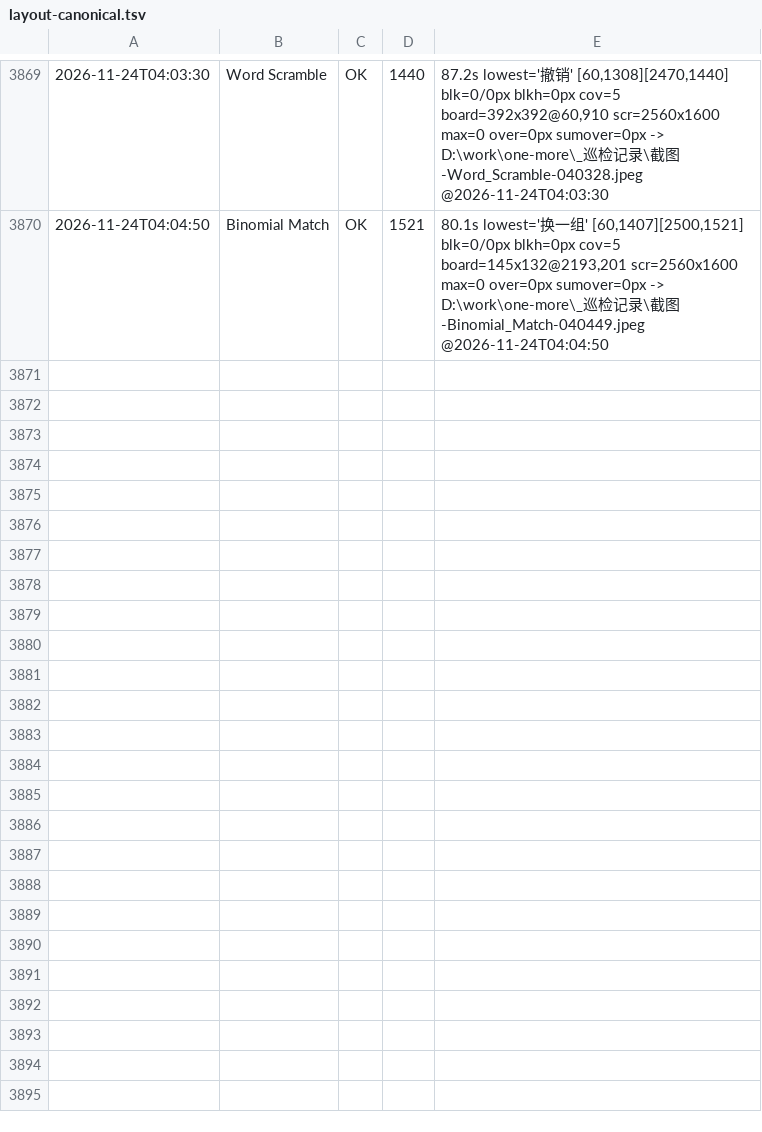
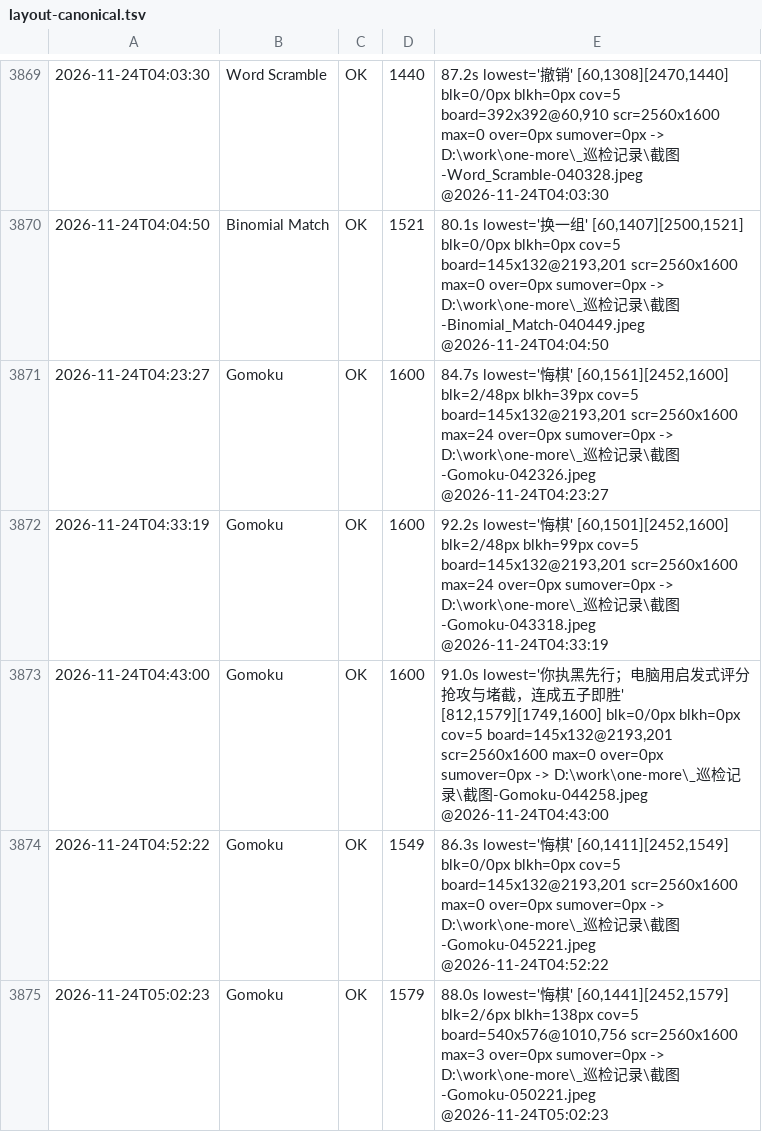
Before and after one commit to AWEsome639/one-more, a TSV file: _巡检记录/layout-canonical.tsv, drawn as a sheet; only a part is shown, gaps mark what is left out; the diff names each change by its address in the sheet, - before the commit and + after, or states it on an @@ line.

```diff
--- a/_巡检记录/layout-canonical.tsv
+++ b/_巡检记录/layout-canonical.tsv
+row 3871: 2026-11-24T04:23:27 | Gomoku | OK | 1600 | 84.7s lowest='悔棋' [60,1561][2452,1600] blk=2/48px blkh=39px cov=5 board=145x132@2193,201 scr=2560x1600 max=24 over=0px sumover=0px -> D:\work\one-more\_巡检记录\截图-Gomoku-042326.jpeg @2026-11-24T04:23:27
+row 3872: 2026-11-24T04:33:19 | Gomoku | OK | 1600 | 92.2s lowest='悔棋' [60,1501][2452,1600] blk=2/48px blkh=99px cov=5 board=145x132@2193,201 scr=2560x1600 max=24 over=0px sumover=0px -> D:\work\one-more\_巡检记录\截图-Gomoku-043318.jpeg @2026-11-24T04:33:19
+row 3873: 2026-11-24T04:43:00 | Gomoku | OK | 1600 | 91.0s lowest='你执黑先行；电脑用启发式评分抢攻与堵截，连成五子即胜' [812,1579][1749,1600] blk=0/0px blkh=0px cov=5 board=145x132@2193,201 scr=2560x1600 max=0 over=0px sumover=0px -> D:\work\one-more\_巡检记录\截图-Gomoku-044258.jpeg @2026-11-24T04:43:00
+row 3874: 2026-11-24T04:52:22 | Gomoku | OK | 1549 | 86.3s lowest='悔棋' [60,1411][2452,1549] blk=0/0px blkh=0px cov=5 board=145x132@2193,201 scr=2560x1600 max=0 over=0px sumover=0px -> D:\work\one-more\_巡检记录\截图-Gomoku-045221.jpeg @2026-11-24T04:52:22
+row 3875: 2026-11-24T05:02:23 | Gomoku | OK | 1579 | 88.0s lowest='悔棋' [60,1441][2452,1579] blk=2/6px blkh=138px cov=5 board=540x576@1010,756 scr=2560x1600 max=3 over=0px sumover=0px -> D:\work\one-more\_巡检记录\截图-Gomoku-050221.jpeg @2026-11-24T05:02:23
```
Also changed, not shown: 2 other files.
